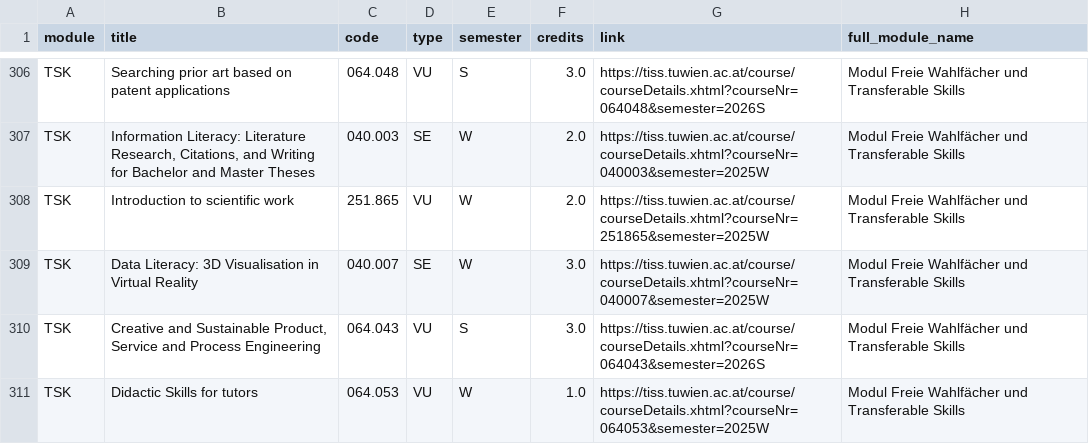
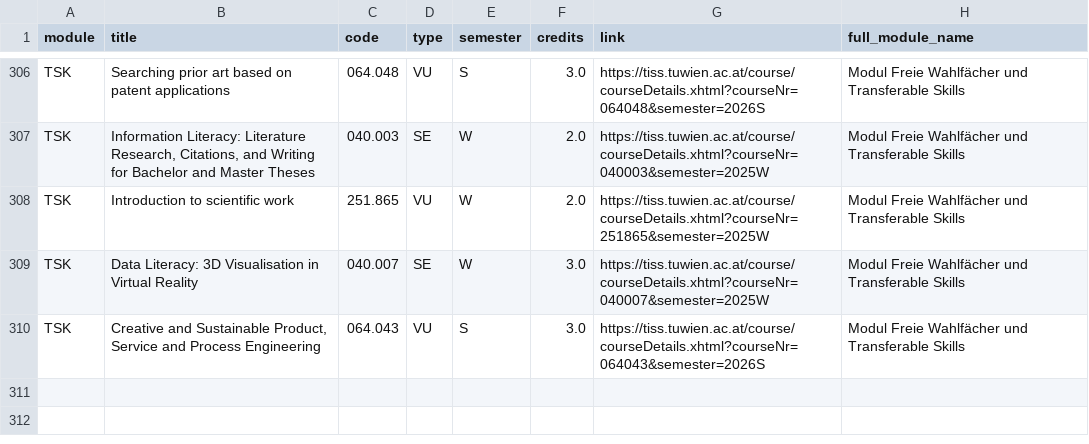
Before and after one commit to Emile-Jn/tiss-curriculum-scraper, a TSV file: curriculum.tsv, drawn as a sheet; only a part is shown, gaps mark what is left out.

```diff
--- a/curriculum.tsv
+++ b/curriculum.tsv
@@ -310,2 +310 @@ TSK	Data Literacy: 3D Visualisation in Virtual Reality	040.007	SE	W	3.0	https://
 TSK	Creative and Sustainable Product, Service and Process Engineering	064.043	VU	S	3.0	https://tiss.tuwien.ac.at/course/courseDetails.xhtml?courseNr=064043&semester=2026S	Modul Freie Wahlfächer und Transferable Skills
-TSK	Didactic Skills for tutors	064.053	VU	W	1.0	https://tiss.tuwien.ac.at/course/courseDetails.xhtml?courseNr=064053&semester=2025W	Modul Freie Wahlfächer und Transferable Skills
```
Also changed, not shown: logs.tsv.
